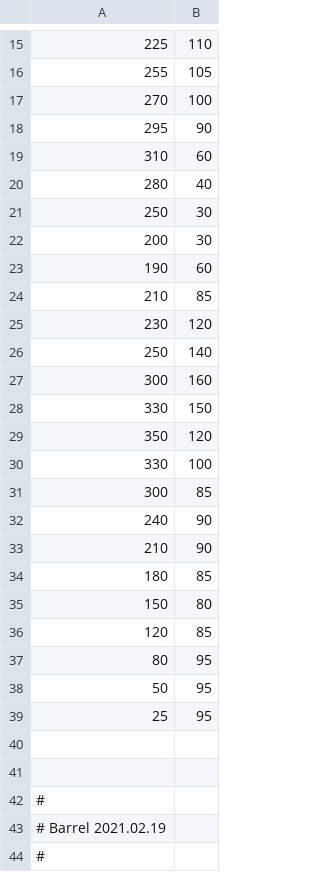
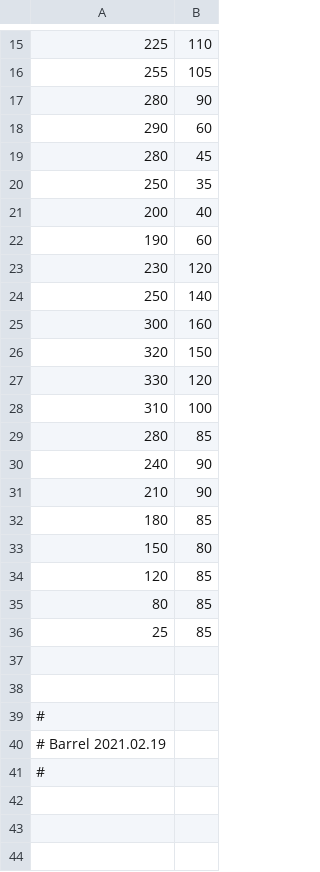
Before and after one commit to gwhs/FalconRecharged2021_trajectories, a CSV file: barrel/barrel.csv, drawn as a sheet; only a part is shown, gaps mark what is left out.

Commit message:
barrel_20210220_001 - corrected points

```diff
--- a/barrel/barrel.csv
+++ b/barrel/barrel.csv
@@ -16,10 +16,8 @@
 255,105
-270,100
-295,90
-310,60
-280,40
-250,30
-200,30
+280,90
+290,60
+280,45
+250,35
+200,40
 190,60
-210,85
 230,120
@@ -27,6 +25,6 @@
 300,160
-330,150
-350,120
-330,100
-300,85
+320,150
+330,120
+310,100
+280,85
 240,90
@@ -36,5 +34,4 @@
 120,85
-80,95
-50,95
-25,95
+80,85
+25,85
 
```
Also changed, not shown: 1 other file.
